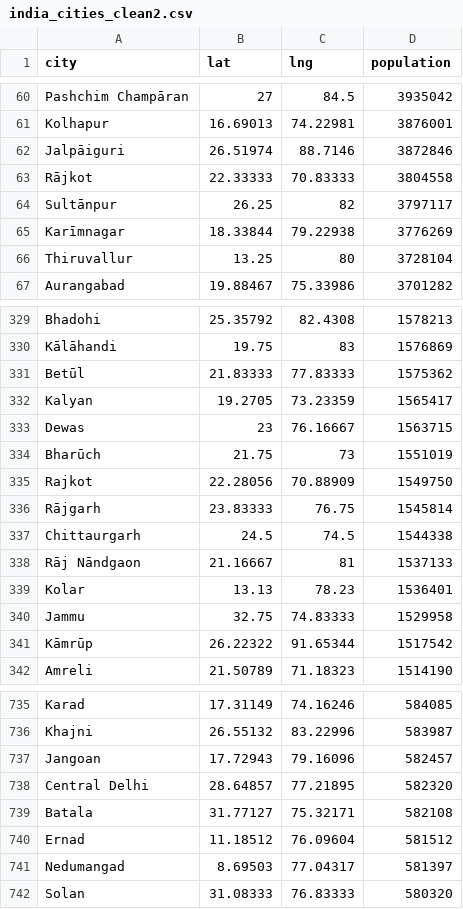
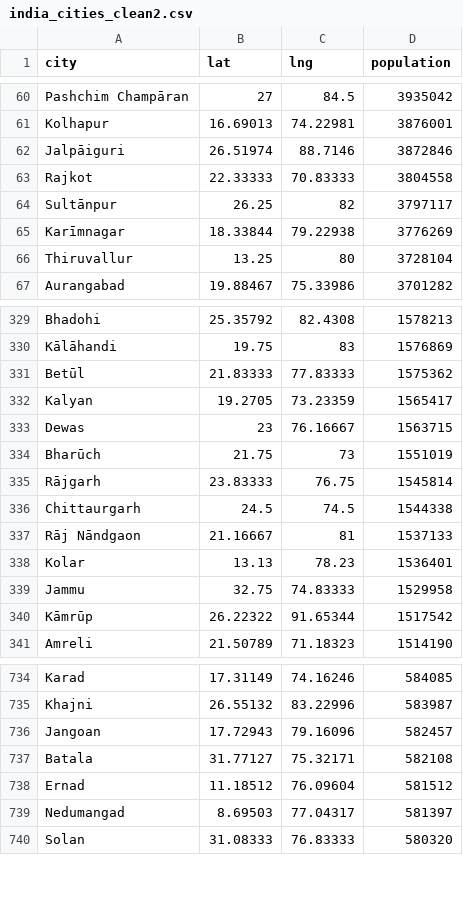
Before and after one commit to Vansh-711/Uber-Application-using-Java, a CSV file: india_cities_clean2.csv, drawn as a sheet; only a part is shown, gaps mark what is left out.

```diff
--- a/india_cities_clean2.csv
+++ b/india_cities_clean2.csv
@@ -62,3 +62,3 @@ Kolhapur,16.69013,74.22981,3876001
 Jalpāiguri,26.51974,88.7146,3872846
-Rājkot,22.33333,70.83333,3804558
+Rajkot,22.33333,70.83333,3804558
 Sultānpur,26.25,82,3797117
@@ -334,3 +334,2 @@ Dewas,23,76.16667,1563715
 Bharūch,21.75,73,1551019
-Rajkot,22.28056,70.88909,1549750
 Rājgarh,23.83333,76.75,1545814
@@ -737,3 +736,2 @@ Khajni,26.55132,83.22996,583987
 Jangoan,17.72943,79.16096,582457
-Central Delhi,28.64857,77.21895,582320
 Batala,31.77127,75.32171,582108
```
Also changed, not shown: 18 other files.
